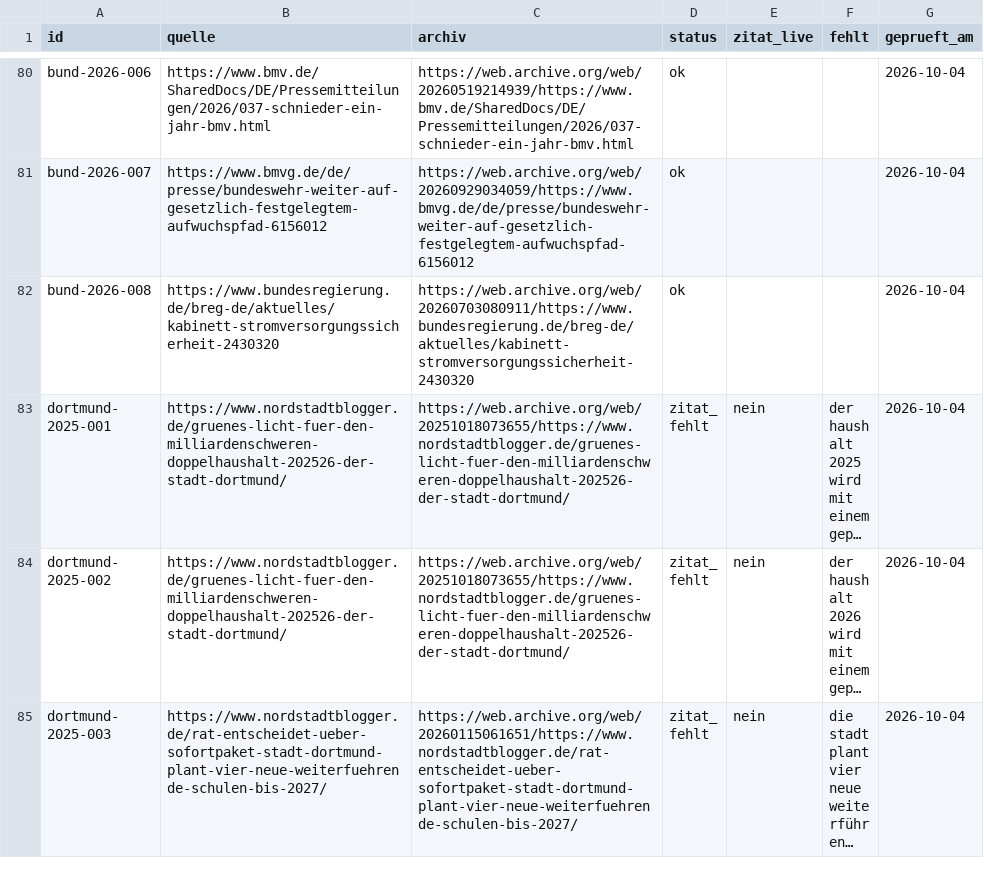
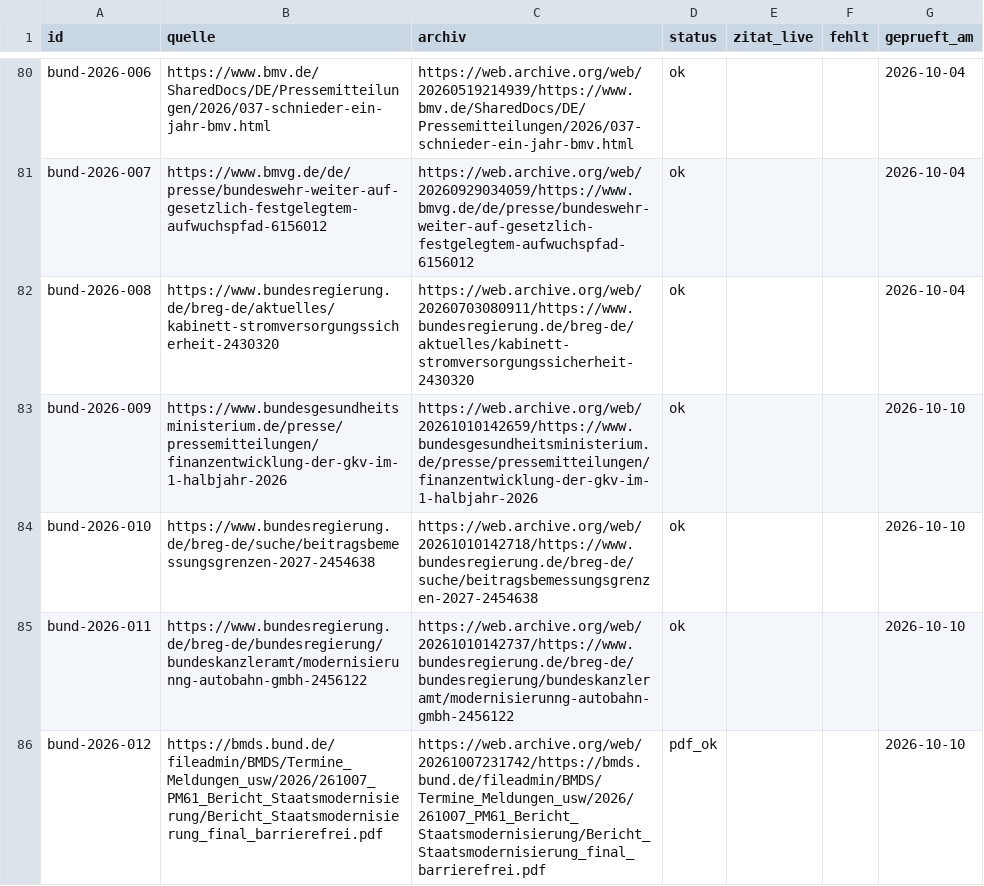
Before and after one commit to Felix3c/festgehalten, a CSV file: recherche/archiv-quellen.csv, drawn as a sheet; only a part is shown, gaps mark what is left out; the shorter side is filled out with more unchanged rows; long unchanged cells end in …; the diff covers the shown part only; the diff names each change by its address in the sheet, - before the commit and + after, or states it on an @@ line.

```diff
--- a/recherche/archiv-quellen.csv
+++ b/recherche/archiv-quellen.csv
+row 83: bund-2026-009 | https://www.bundesgesundheitsministerium.de/presse/pressemitteilungen/finanzentwicklung-der-gkv-im-1-halbjahr-2026 | https://web.archive.org/web/20261010142659/https://www.bundesgesundheitsministerium.de/presse/pressemitteilungen/finanzentwicklung-der-gkv-im-1-halbjahr-2026 | ok |  |  | 2026-10-10
+row 84: bund-2026-010 | https://www.bundesregierung.de/breg-de/suche/beitragsbemessungsgrenzen-2027-2454638 | https://web.archive.org/web/20261010142718/https://www.bundesregierung.de/breg-de/suche/beitragsbemessungsgrenzen-2027-2454638 | ok |  |  | 2026-10-10
+row 85: bund-2026-011 | https://www.bundesregierung.de/breg-de/bundesregierung/bundeskanzleramt/modernisierunng-autobahn-gmbh-2456122 | https://web.archive.org/web/20261010142737/https://www.bundesregierung.de/breg-de/bundesregierung/bundeskanzleramt/modernisierunng-autobahn-gmbh-2456122 | ok |  |  | 2026-10-10
+row 86: bund-2026-012 | https://bmds.bund.de/fileadmin/BMDS/Termine_Meldungen_usw/2026/261007_PM61_Bericht_Staatsmodernisierung/Bericht_Staatsmodernisierung_final_barrierefrei.pdf | https://web.archive.org/web/20261007231742/https://bmds.bund.de/fileadmin/BMDS/Termine_Meldungen_usw/2026/261007_PM61_Bericht_Staatsmodernisierung/Bericht_Staatsmodernisierung_final_barrierefrei.pdf | pdf_ok |  |  | 2026-10-10
```
Also changed, not shown: 4 added rows and 2 moved rows elsewhere in this file.
